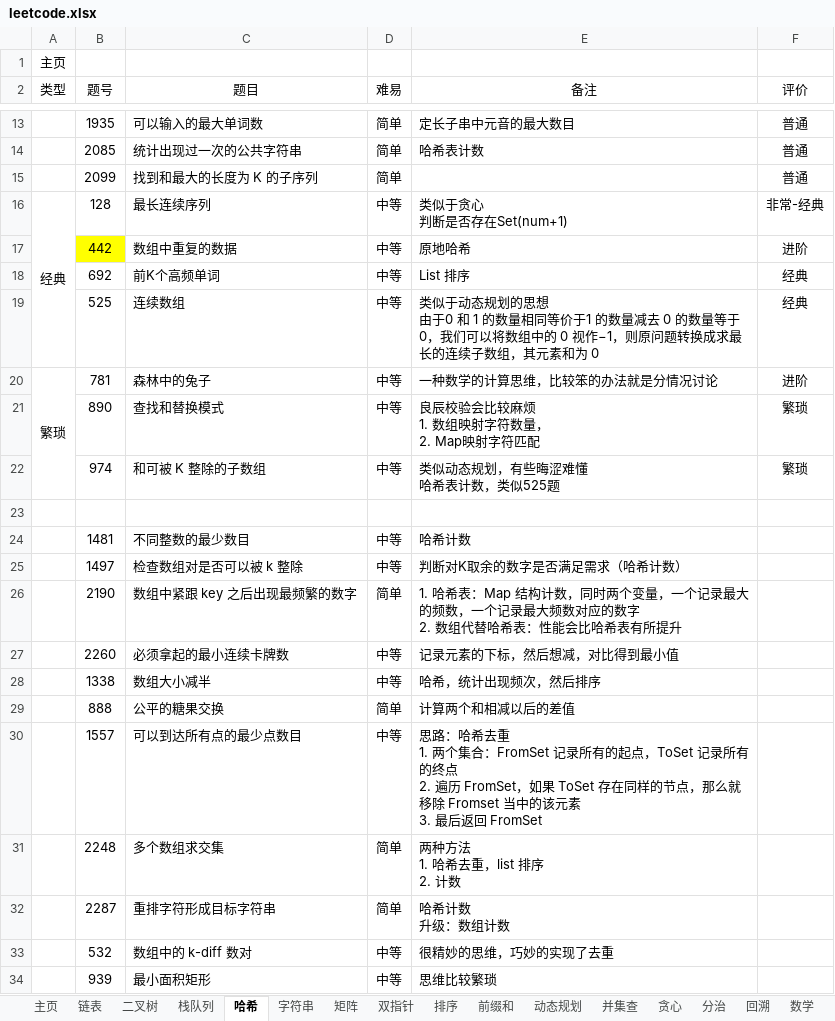
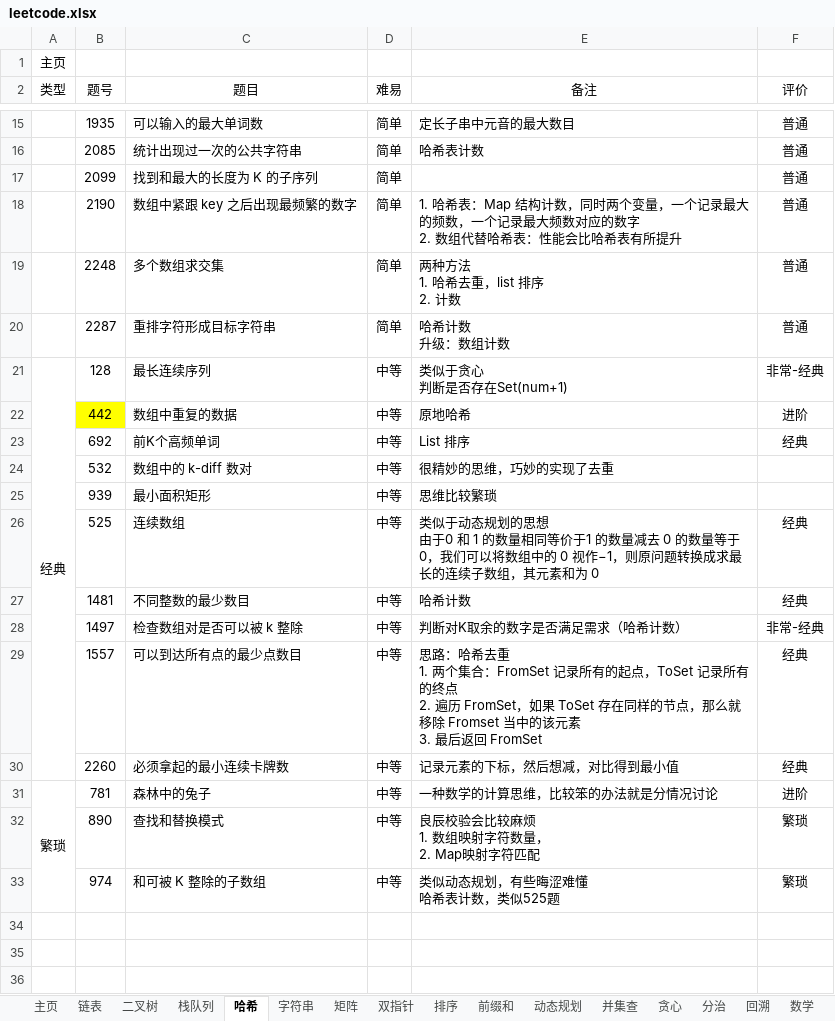
Before and after one commit to krest32/leetcode-record, an Excel workbook: leetcode/1. statistics/leetcode.xlsx, sheet 哈希, drawn as a sheet; only a part is shown, gaps mark what is left out; values as stored, in another font and other column widths than the file's, no borders; removed rows and columns are numbered as before the commit, all else as after; ↵ is a line break in a cell; the diff covers the shown part only; the diff names each change by its address in the sheet, - before the commit and + after, or states it on an @@ line.

```diff
--- a/leetcode/1. statistics/leetcode.xlsx (sheet 哈希)
+++ b/leetcode/1. statistics/leetcode.xlsx (sheet 哈希)
+row 18:  | 2190 | 数组中紧跟 key 之后出现最频繁的数字 | 简单 | 1. 哈希表：Map 结构计数，同时两个变量，一个记录最大的频数，一个记录最大频数对应的数字 ↵ 2. 数组代替哈希表：性能会比哈希表有所提升 | 普通
+row 19:  | 2248 | 多个数组求交集 | 简单 | 两种方法 ↵ 1. 哈希去重，list 排序 ↵ 2. 计数 | 普通
+row 20:  | 2287 | 重排字符形成目标字符串 | 简单 | 哈希计数 ↵ 升级：数组计数 | 普通
@@ row 33 moved to row 24: 532 @@
@@ row 34 moved to row 25: 939 @@
+row 27:  | 1481 | 不同整数的最少数目 | 中等 | 哈希计数 | 经典
+row 28:  | 1497 | 检查数组对是否可以被 k 整除 | 中等 | 判断对K取余的数字是否满足需求（哈希计数） | 非常-经典
+row 29:  | 1557 | 可以到达所有点的最少点数目 | 中等 | 思路：哈希去重 ↵ 1. 两个集合：FromSet 记录所有的起点，ToSet 记录所有的终点 ↵ 2. 遍历 FromSet，如果 ToSet 存在同样的节点，那么就移除 Fromset 当中的该元素 ↵ 3. 最后返回 FromSet | 经典
+row 30:  | 2260 | 必须拿起的最小连续卡牌数 | 中等 | 记录元素的下标，然后想减，对比得到最小值 | 经典
-row 23: (empty)
-row 24:  | 1481 | 不同整数的最少数目 | 中等 | 哈希计数
-row 25:  | 1497 | 检查数组对是否可以被 k 整除 | 中等 | 判断对K取余的数字是否满足需求（哈希计数）
-row 26:  | 2190 | 数组中紧跟 key 之后出现最频繁的数字 | 简单 | 1. 哈希表：Map 结构计数，同时两个变量，一个记录最大的频数，一个记录最大频数对应的数字 ↵ 2. 数组代替哈希表：性能会比哈希表有所提升
-row 27:  | 2260 | 必须拿起的最小连续卡牌数 | 中等 | 记录元素的下标，然后想减，对比得到最小值
-row 28:  | 1338 | 数组大小减半 | 中等 | 哈希，统计出现频次，然后排序
-row 29:  | 888 | 公平的糖果交换 | 简单 | 计算两个和相减以后的差值
-row 30:  | 1557 | 可以到达所有点的最少点数目 | 中等 | 思路：哈希去重 ↵ 1. 两个集合：FromSet 记录所有的起点，ToSet 记录所有的终点 ↵ 2. 遍历 FromSet，如果 ToSet 存在同样的节点，那么就移除 Fromset 当中的该元素 ↵ 3. 最后返回 FromSet
-row 31:  | 2248 | 多个数组求交集 | 简单 | 两种方法 ↵ 1. 哈希去重，list 排序 ↵ 2. 计数
-row 32:  | 2287 | 重排字符形成目标字符串 | 简单 | 哈希计数 ↵ 升级：数组计数
```
Also changed, not shown: 2 added rows elsewhere in this sheet, sheet 字符串, sheet 二叉树, sheet 链表, 4 other files.
